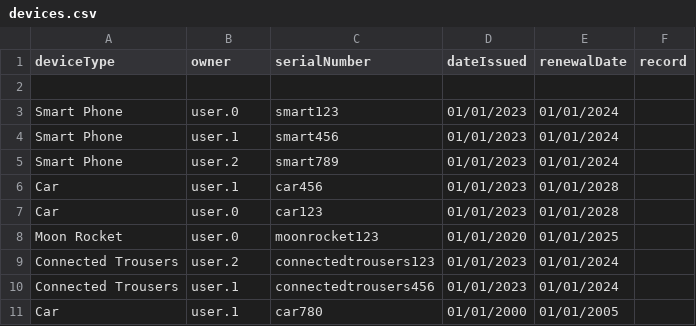
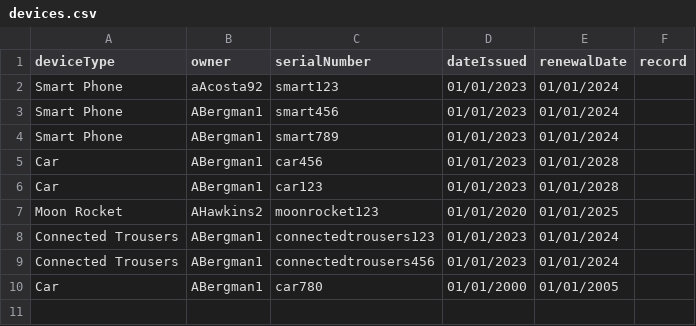
Before and after one commit to JazzDeben/accreditation_idm_conf, a CSV file: data/devices.csv, drawn as a sheet.

Commit message:
data and missing relationship in managed object

```diff
--- a/data/devices.csv
+++ b/data/devices.csv
@@ -1,11 +1,10 @@
 "deviceType", "owner", "serialNumber", "dateIssued", "renewalDate", "record"
-
-"Smart Phone","user.0","smart123","01/01/2023","01/01/2024",
-"Smart Phone","user.1","smart456","01/01/2023","01/01/2024",
-"Smart Phone","user.2","smart789","01/01/2023","01/01/2024",
-"Car","user.1","car456","01/01/2023","01/01/2028",
-"Car","user.0","car123","01/01/2023","01/01/2028",
-"Moon Rocket","user.0","moonrocket123","01/01/2020","01/01/2025",
-"Connected Trousers","user.2","connectedtrousers123","01/01/2023","01/01/2024",
-"Connected Trousers","user.1","connectedtrousers456","01/01/2023","01/01/2024",
-"Car","user.1","car780","01/01/2000","01/01/2005",
+"Smart Phone","aAcosta92","smart123","01/01/2023","01/01/2024",
+"Smart Phone","ABergman1","smart456","01/01/2023","01/01/2024",
+"Smart Phone","ABergman1","smart789","01/01/2023","01/01/2024",
+"Car","ABergman1","car456","01/01/2023","01/01/2028",
+"Car","ABergman1","car123","01/01/2023","01/01/2028",
+"Moon Rocket","AHawkins2","moonrocket123","01/01/2020","01/01/2025",
+"Connected Trousers","ABergman1","connectedtrousers123","01/01/2023","01/01/2024",
+"Connected Trousers","ABergman1","connectedtrousers456","01/01/2023","01/01/2024",
+"Car","ABergman1","car780","01/01/2000","01/01/2005",
```
Also changed, not shown: 1 other file.
